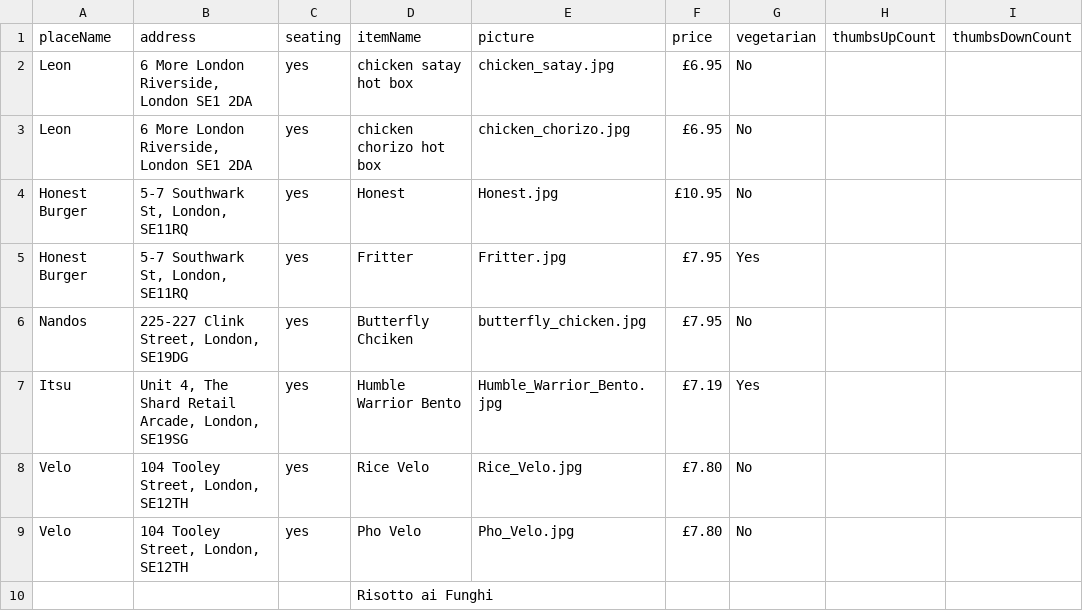
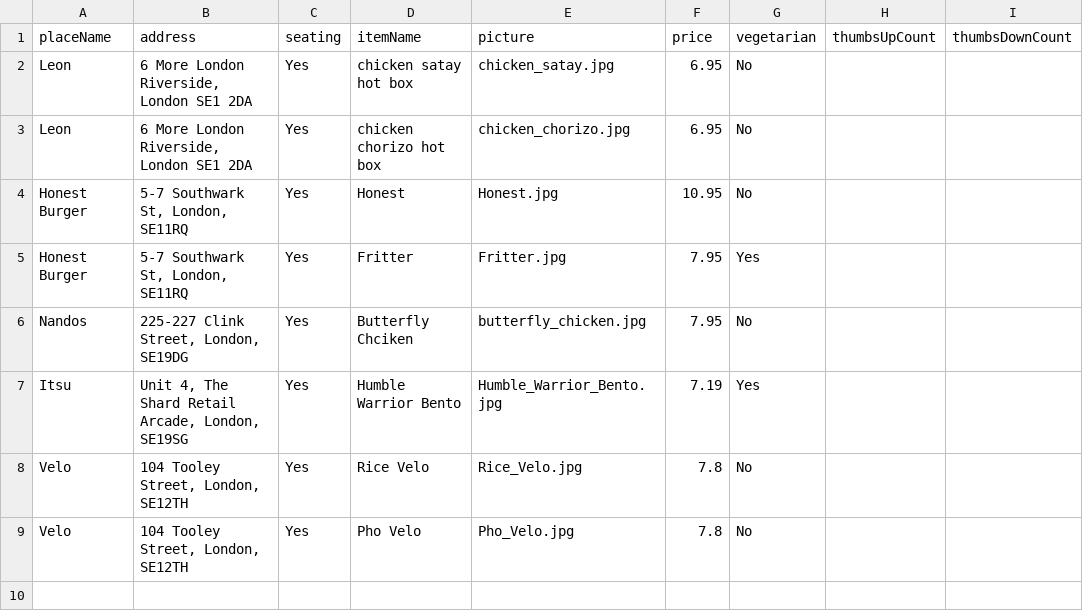
Before and after one commit to tadaskrisciunas/wegotlunch_backend, a CSV file: data/food_hero.csv, drawn as a sheet.

Commit message:
Updated data with Tunji's list.

```diff
--- a/data/food_hero.csv
+++ b/data/food_hero.csv
@@ -1,10 +1,9 @@
 placeName,address,seating,itemName,picture,price,vegetarian,thumbsUpCount,thumbsDownCount
-Leon,"6 More London Riverside, London SE1 2DA",yes,chicken satay hot box,chicken_satay.jpg,£6.95,No,,
-Leon,"6 More London Riverside, London SE1 2DA",yes,chicken chorizo hot box,chicken_chorizo.jpg,£6.95,No,,
-Honest Burger,"5-7 Southwark St, London, SE11RQ",yes,Honest,Honest.jpg,£10.95,No,,
-Honest Burger,"5-7 Southwark St, London, SE11RQ",yes,Fritter,Fritter.jpg,£7.95,Yes,,
-Nandos,"225-227 Clink Street, London, SE19DG",yes,Butterfly Chciken,butterfly_chicken.jpg,£7.95,No,,
-Itsu,"Unit 4, The Shard Retail Arcade, London, SE19SG",yes,Humble Warrior Bento,Humble_Warrior_Bento.jpg,£7.19,Yes,,
-Velo,"104 Tooley Street, London, SE12TH",yes,Rice Velo,Rice_Velo.jpg,£7.80,No,,
-Velo,"104 Tooley Street, London, SE12TH",yes,Pho Velo,Pho_Velo.jpg,£7.80,No,,
-,,,Risotto ai Funghi,,,,,
+Leon,"6 More London Riverside, London SE1 2DA",Yes,chicken satay hot box,chicken_satay.jpg,6.95,No,,
+Leon,"6 More London Riverside, London SE1 2DA",Yes,chicken chorizo hot box,chicken_chorizo.jpg,6.95,No,,
+Honest Burger,"5-7 Southwark St, London, SE11RQ",Yes,Honest,Honest.jpg,10.95,No,,
+Honest Burger,"5-7 Southwark St, London, SE11RQ",Yes,Fritter,Fritter.jpg,7.95,Yes,,
+Nandos,"225-227 Clink Street, London, SE19DG",Yes,Butterfly Chciken,butterfly_chicken.jpg,7.95,No,,
+Itsu,"Unit 4, The Shard Retail Arcade, London, SE19SG",Yes,Humble Warrior Bento,Humble_Warrior_Bento.jpg,7.19,Yes,,
+Velo,"104 Tooley Street, London, SE12TH",Yes,Rice Velo,Rice_Velo.jpg,7.8,No,,
+Velo,"104 Tooley Street, London, SE12TH",Yes,Pho Velo,Pho_Velo.jpg,7.8,No,,
```
Also changed, not shown: 6 other files.
